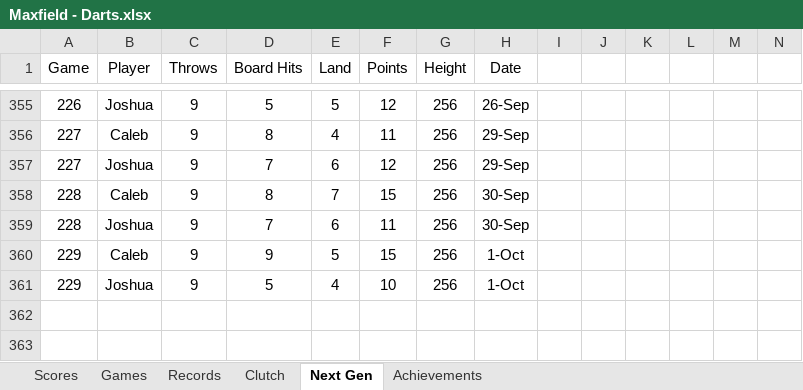
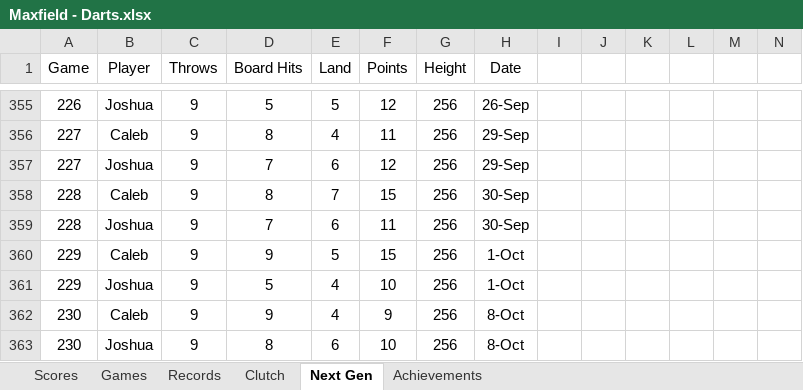
Before and after one commit to CalebSkinner1/DartsAnalysis, an Excel workbook: Maxfield - Darts.xlsx, sheet Next Gen, drawn as a sheet; only a part is shown, gaps mark what is left out; values as stored, in another font and other column widths than the file's, no borders; charts and pictures and table styles not drawn; rows hold the shown columns only; the diff names each change by its address in the sheet, - before the commit and + after, or states it on an @@ line.

```diff
--- a/Maxfield - Darts.xlsx (sheet Next Gen)
+++ b/Maxfield - Darts.xlsx (sheet Next Gen)
+row 362: 230 | Caleb | 9 | 9 | 4 | 9 | 256 | 8-Oct
+row 363: 230 | Joshua | 9 | 8 | 6 | 10 | 256 | 8-Oct
```
Also changed, not shown: sheet Scores.
